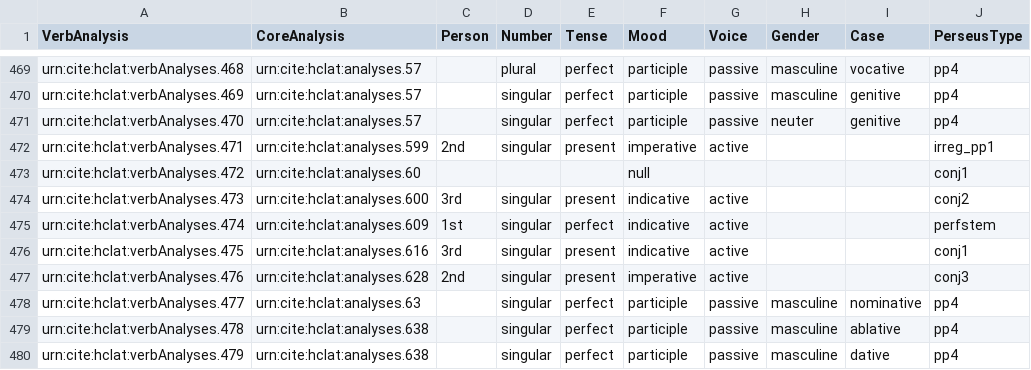
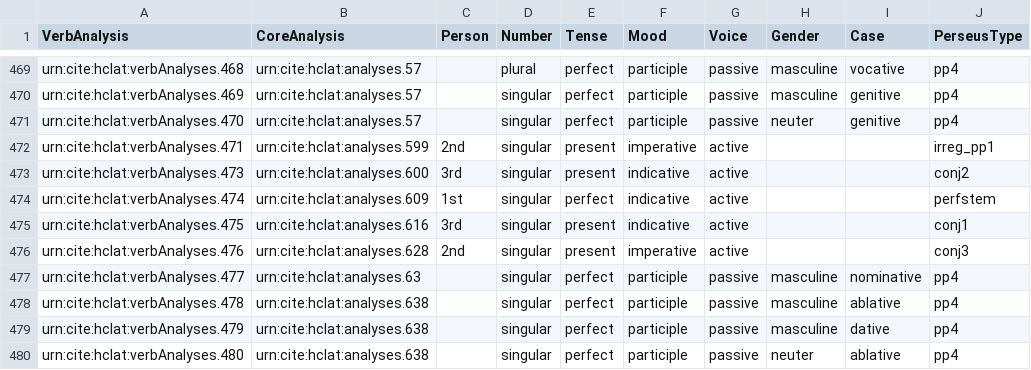
Before and after one commit to neelsmith/latinsrcs, a CSV file: collections/verbAnalyses.csv, drawn as a sheet; only a part is shown, gaps mark what is left out; the shorter side is filled out with more unchanged rows.

Commit message:
Remove records with null analyses.

```diff
--- a/collections/verbAnalyses.csv
+++ b/collections/verbAnalyses.csv
@@ -472,3 +472,2 @@ urn:cite:hclat:verbAnalyses.470,urn:cite:hclat:analyses.57,,singular,perfect,par
 urn:cite:hclat:verbAnalyses.471,urn:cite:hclat:analyses.599,2nd,singular,present,imperative,active,,,irreg_pp1
-urn:cite:hclat:verbAnalyses.472,urn:cite:hclat:analyses.60,,,,null,,,,conj1
 urn:cite:hclat:verbAnalyses.473,urn:cite:hclat:analyses.600,3rd,singular,present,indicative,active,,,conj2
```
Also changed, not shown: collections/abbrs.tsv.
